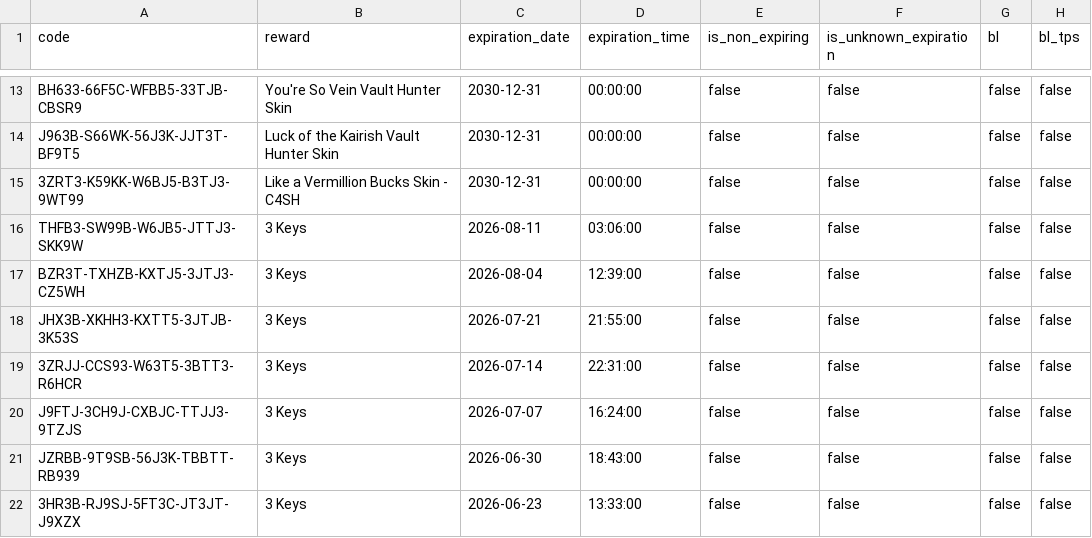
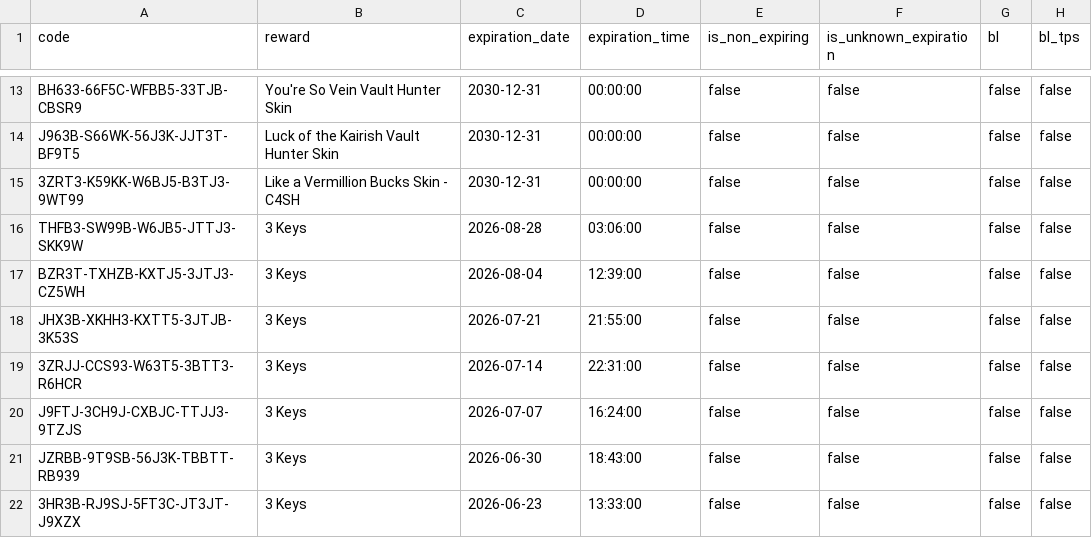
Before and after one commit to bmoler68/BorderlandsSHiFTCodes, a CSV file: appdata/BL_SHIFT_CODES.csv, drawn as a sheet; only a part is shown, gaps mark what is left out; the diff names each change by its address in the sheet, - before the commit and + after, or states it on an @@ line.

```diff
--- a/appdata/BL_SHIFT_CODES.csv
+++ b/appdata/BL_SHIFT_CODES.csv
-C16 (expiration_date): 2026-08-11
+C16 (expiration_date): 2026-08-28
```
